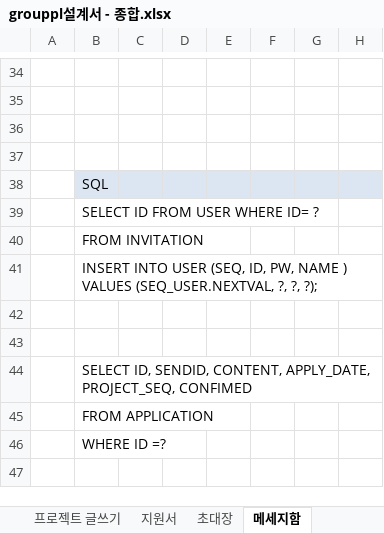
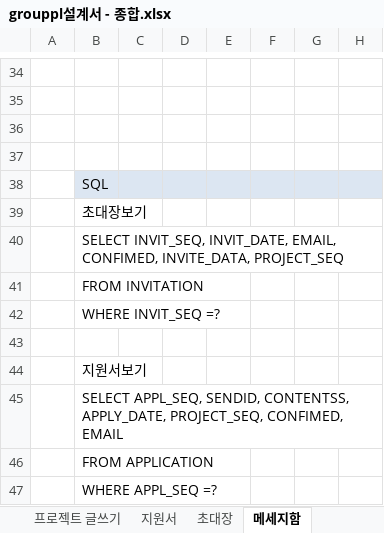
Before and after one commit to 35613/GROUPPL, an Excel workbook: Documents/grouppl설계서 - 종합.xlsx, sheet 메세지함, drawn as a sheet; only a part is shown, gaps mark what is left out; values as stored, in another font and other column widths than the file's, no borders; addresses are those after the commit; rows hold the shown columns only; the diff names each change by its address in the sheet, - before the commit and + after, or states it on an @@ line.

```diff
--- a/Documents/grouppl설계서 - 종합.xlsx (sheet 메세지함)
+++ b/Documents/grouppl설계서 - 종합.xlsx (sheet 메세지함)
-B39: SELECT ID FROM USER WHERE ID= ?
+B39: 초대장보기
+row 40:  | SELECT INVIT_SEQ, INVIT_DATE, EMAIL, CONFIMED, INVITE_DATA, PROJECT_SEQ
-B42: INSERT INTO USER (SEQ, ID, PW, NAME ) VALUES (SEQ_USER.NEXTVAL, ?, ?, ?);
+B42: WHERE INVIT_SEQ =?
-B44: (empty)
+B44: 지원서보기
-B45: SELECT ID, SENDID, CONTENT, APPLY_DATE, PROJECT_SEQ, CONFIMED
+B45: SELECT APPL_SEQ, SENDID, CONTENTSS, APPLY_DATE, PROJECT_SEQ, CONFIMED, EMAIL
-B47: WHERE ID =?
+B47: WHERE APPL_SEQ =?
```
Also changed, not shown: sheet 프로젝트 상세 정보, sheet 목록, sheet 홈, sheet 프로젝트 찾기, sheet 개인일정, sheet 소속 프로젝트 관리, 12 more sheets, other sheet tabs, formulas that keep their value, charts or pictures.
